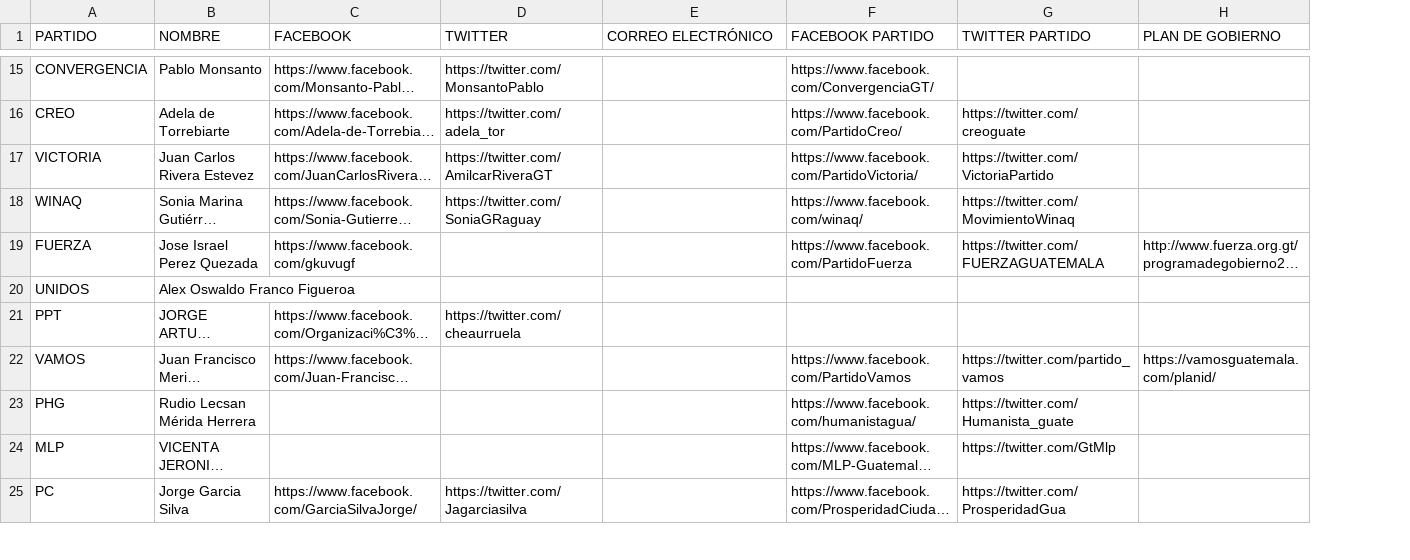
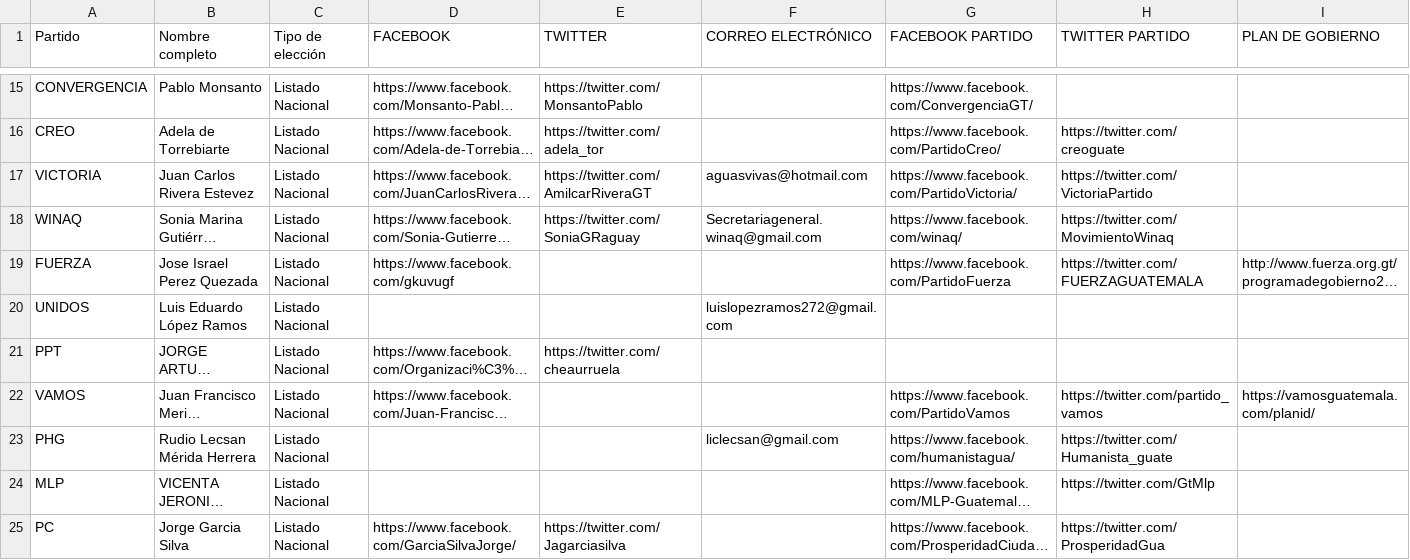
Before and after one commit to RedCiudadana/votainteligente, a CSV file: scripts_and_data/8may.csv, drawn as a sheet; only a part is shown, gaps mark what is left out; long unchanged cells end in …; removed rows and columns are numbered as before the commit, all else as after; rows hold the shown columns only; the diff covers the shown part only; the diff names each change by its address in the sheet, - before the commit and + after, or states it on an @@ line.

```diff
--- a/scripts_and_data/8may.csv
+++ b/scripts_and_data/8may.csv
+column C (Tipo de elección), rows 15-19: all Listado Nacional; rows 21-25: all Listado Nacional
-A1: PARTIDO
+A1: Partido
-B1: NOMBRE
+B1: Nombre completo
-F17 (CORREO ELECTRÓNICO): (empty)
+F17 (CORREO ELECTRÓNICO): aguasvivas@hotmail.com
-F18 (CORREO ELECTRÓNICO): (empty)
+F18 (CORREO ELECTRÓNICO): Secretariageneral.winaq@gmail.com
-row 20: UNIDOS | Alex Oswaldo Franco Figueroa
+row 20: UNIDOS | Luis Eduardo López Ramos | Listado Nacional |  |  | luislopezramos272@gmail.com
-F23 (CORREO ELECTRÓNICO): (empty)
+F23 (CORREO ELECTRÓNICO): liclecsan@gmail.com
```
Also changed, not shown: 3 added rows and 5 edited cells elsewhere in this file, 1 other file.
